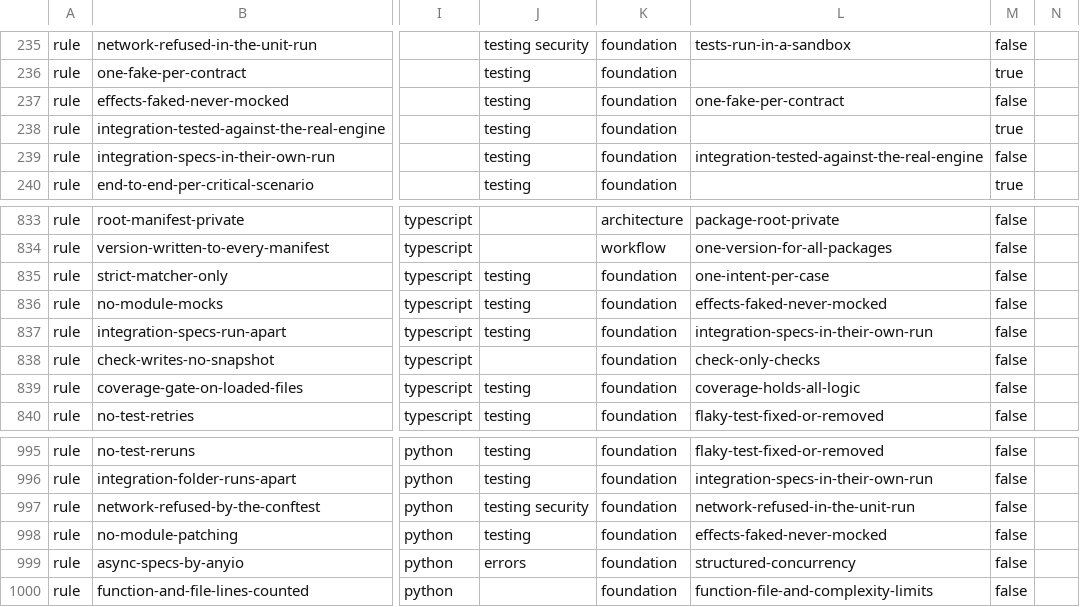
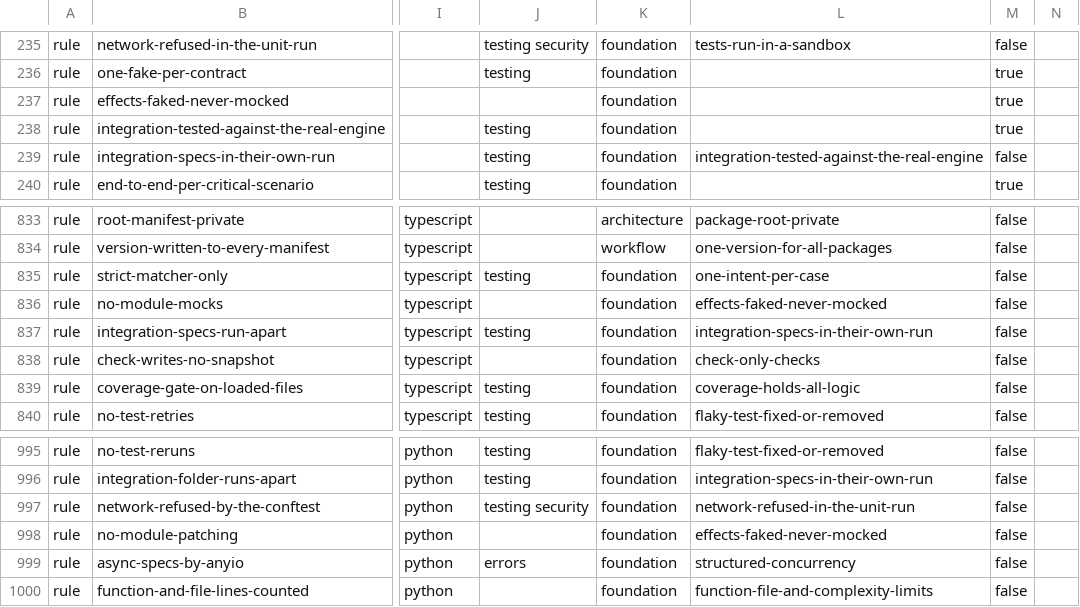
Before and after one commit to droneey/constitution, a TSV file: digests/index.tsv, drawn as a sheet; only a part is shown, gaps mark what is left out; the diff names each change by its address in the sheet, - before the commit and + after, or states it on an @@ line.

Commit message:
refactor: Apply the voted wordings for credentials, fakes, reports, the cooldown and state messages

```diff
--- a/digests/index.tsv
+++ b/digests/index.tsv
-J237: testing
+J237: (empty)
-L237: one-fake-per-contract
+L237: (empty)
-M237: false
+M237: true
-J836: testing
+J836: (empty)
-J998: testing
+J998: (empty)
```
Also changed, not shown: 5 other files.
